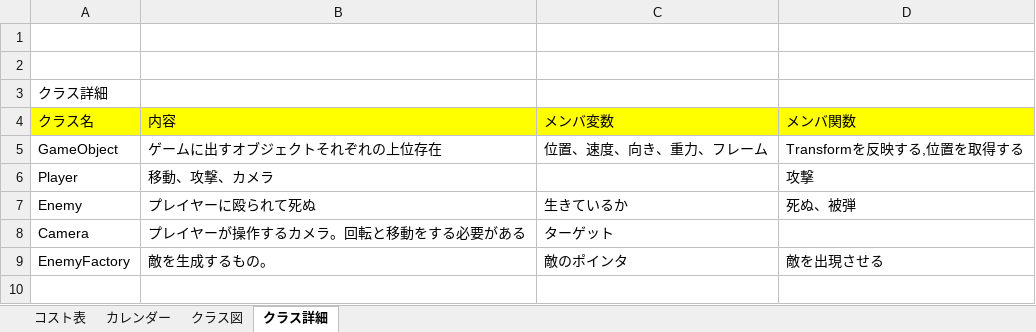
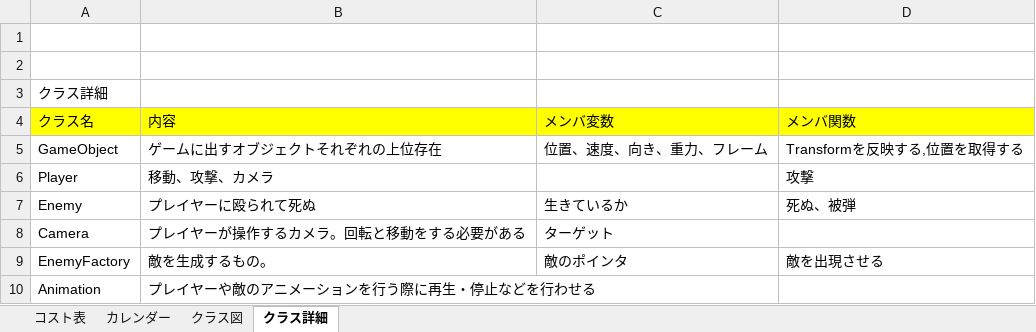
Before and after one commit to 13ko13/SpringGame_2026, an Excel workbook: SpingGame_2026.xlsx, sheet クラス詳細, drawn as a sheet; values as stored, in another font and other column widths than the file's, no borders; the diff names each change by its address in the sheet, - before the commit and + after, or states it on an @@ line.

```diff
--- a/SpingGame_2026.xlsx (sheet クラス詳細)
+++ b/SpingGame_2026.xlsx (sheet クラス詳細)
+row 10: Animation | プレイヤーや敵のアニメーションを行う際に再生・停止などを行わせる
```
Also changed, not shown: sheet カレンダー, charts or pictures, 17 other files.
